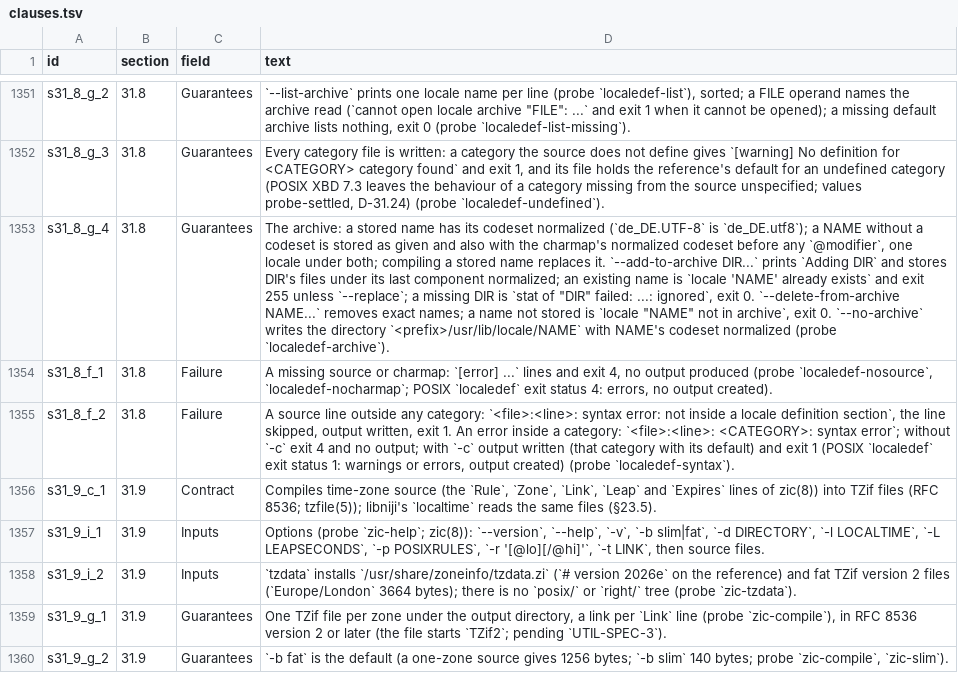
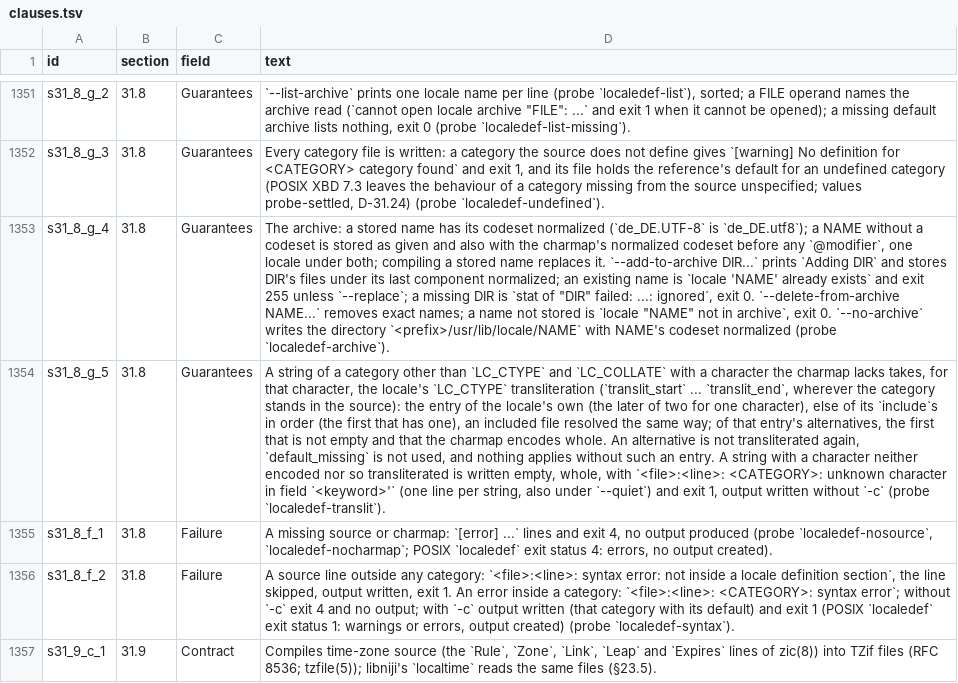
Before and after one commit to duskglow/libniji, a TSV file: spec/clauses.tsv, drawn as a sheet; only a part is shown, gaps mark what is left out; the shorter side is filled out with more unchanged rows; the diff names each change by its address in the sheet, - before the commit and + after, or states it on an @@ line.

```diff
--- a/spec/clauses.tsv
+++ b/spec/clauses.tsv
+row 1354: s31_8_g_5 | 31.8 | Guarantees | A string of a category other than `LC_CTYPE` and `LC_COLLATE` with a character the charmap lacks takes, for that character, the locale's `LC_CTYPE` transliteration (`translit_start` ... `translit_end`, wherever the category stands in the source): the entry of the locale's own (the later of two for one character), else of its `include`s in order (the first that has one), an included file resolved the same way; of that entry's alternatives, the first that is not empty and that the charmap encodes whole. An alternative is not transliterated again, `default_missing` is not used, and nothing applies without such an entry. A string with a character neither encoded nor so transliterated is written empty, whole, with `<file>:<line>: <CATEGORY>: unknown character in field `<keyword>'` (one line per string, also under `--quiet`) and exit 1, output written without `-c` (probe `localedef-translit`).
```
Also changed, not shown: 10 other files.
